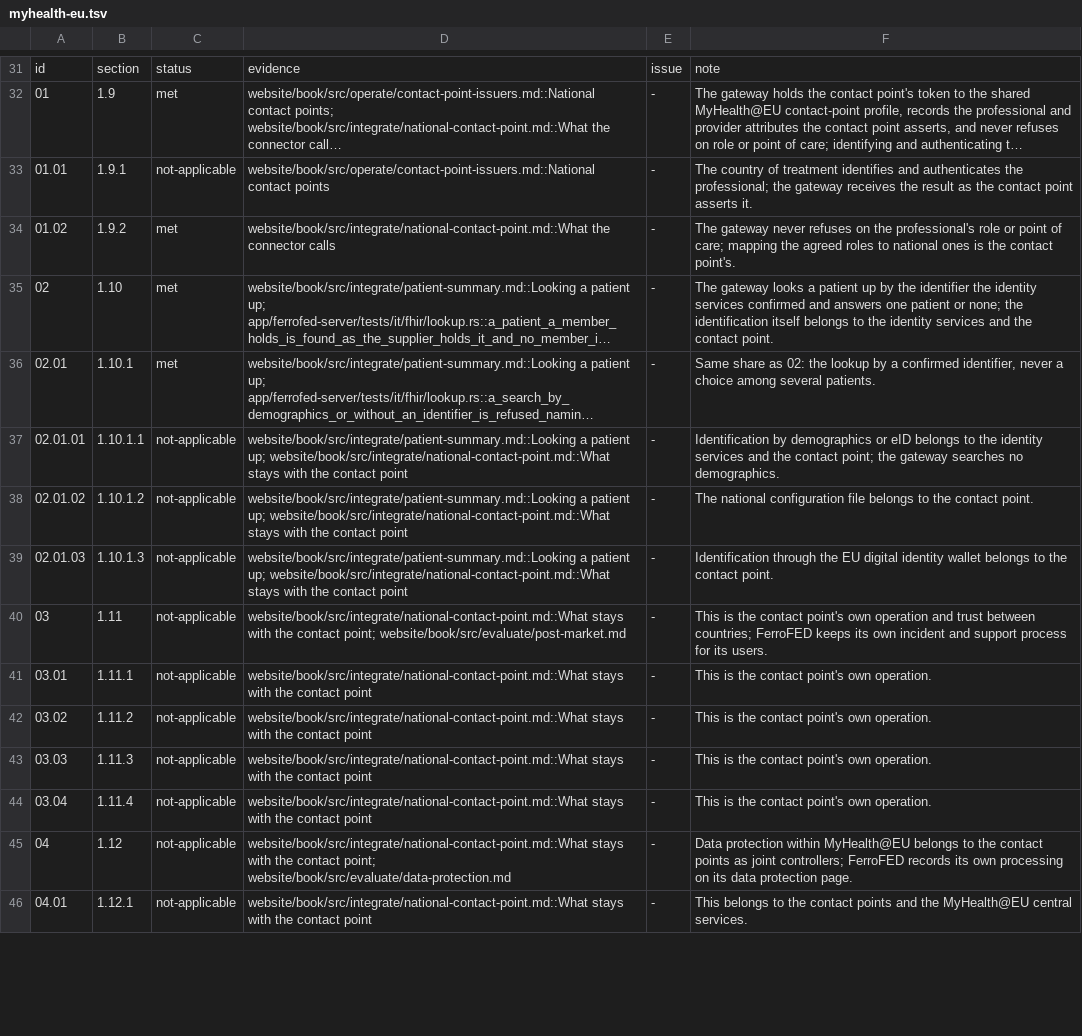
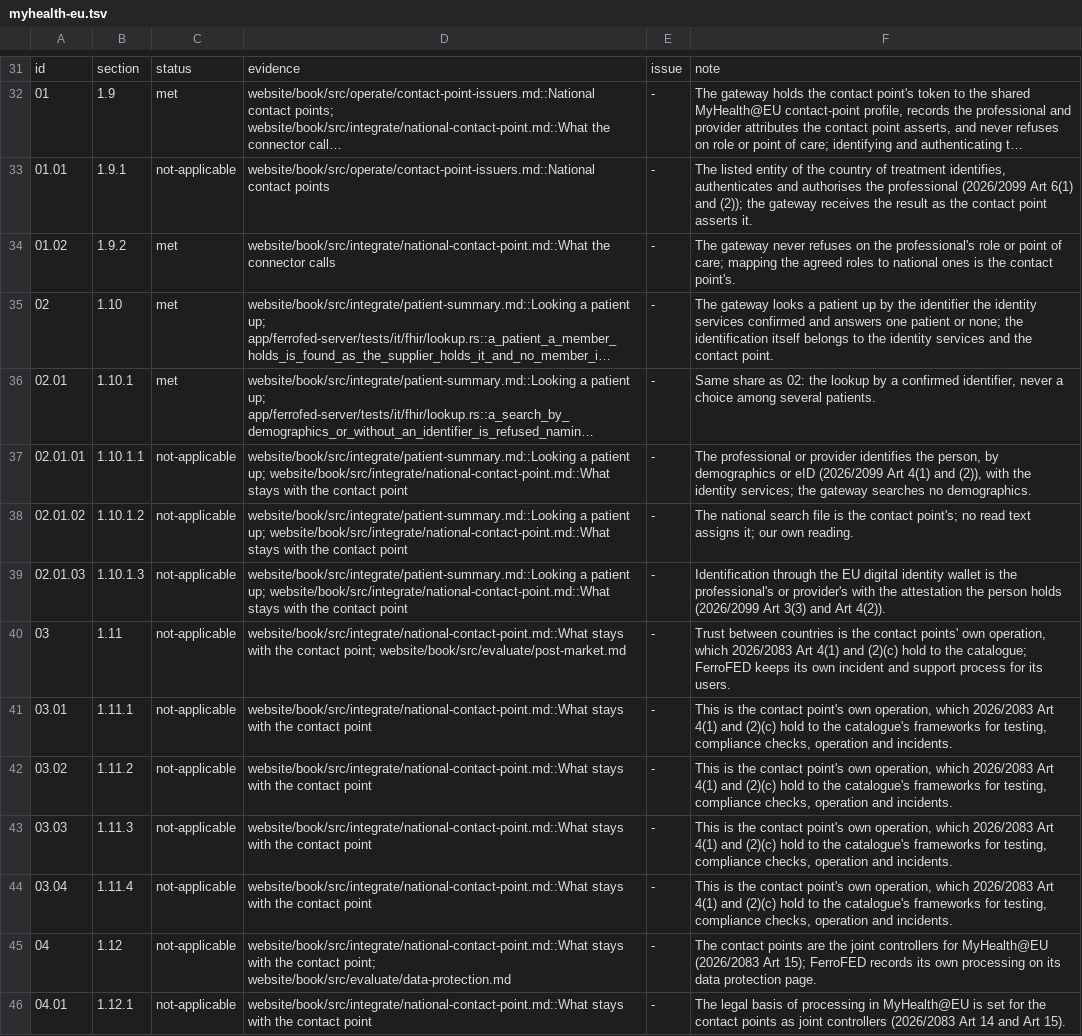
Before and after one commit to FerroHEALTH/FerroFED, a TSV file: conformance/myhealth-eu.tsv, drawn as a sheet; only a part is shown, gaps mark what is left out; long unchanged cells end in …; the diff covers the shown part only; the diff names each change by its address in the sheet, - before the commit and + after, or states it on an @@ line.

Commit message:
docs(conformance): name the provision behind every not-applicable MyHealth@EU row (#2042)
Each not-applicable row of conformance/myhealth-eu.tsv now names, in
FerroFED's own words, the public provision that assigns the requirement
elsewhere: 2026/2099 Art 4 and Art 6 for identification, 2026/2083 Art 3,
Art 4 and Art 14 to 16 for the contact points' operation, translation,
exchange and data protection, and Regulation (EU) 2025/327 Art 12 for
display to the professional. Row 02.01.02 says no read text assigns it.
The guard refuses a not-applicable row whose conclusion names no
provision, with self-test cases.

```diff
--- a/conformance/myhealth-eu.tsv
+++ b/conformance/myhealth-eu.tsv
-F33: The country of treatment identifies and authenticates the professional; the gateway…
+F33: The listed entity of the country of treatment identifies, authenticates and authorises the professional (2026/2099 Art 6(1) and (2)); the gateway…
-F37: Identification by demographics or eID belongs to the identity services and the contact point; the gateway…
+F37: The professional or provider identifies the person, by demographics or eID (2026/2099 Art 4(1) and (2)), with the identity services; the gateway…
-F38: The national configuration file belongs to the contact point.
+F38: The national search file is the contact point's; no read text assigns it; our own reading.
-F39: …identity wallet belongs to the contact point.
+F39: …identity wallet is the professional's or provider's with the attestation the person holds (2026/2099 Art 3(3) and Art 4(2)).
-F40: This is the contact point's own operation and trust between countries; FerroFED keeps…
+F40: Trust between countries is the contact points' own operation, which 2026/2083 Art 4(1) and (2)(c) hold to the catalogue; FerroFED keeps…
-F41:F44: …point's own operation.
+F41:F44: …point's own operation, which 2026/2083 Art 4(1) and (2)(c) hold to the catalogue's frameworks for testing, compliance checks, operation and incidents.
-F45: Data protection within MyHealth@EU belongs to the contact points as joint controllers; FerroFED records…
+F45: The contact points are the joint controllers for MyHealth@EU (2026/2083 Art 15); FerroFED records…
-F46: This belongs to the contact points and the MyHealth@EU central services.
+F46: The legal basis of processing in MyHealth@EU is set for the contact points as joint controllers (2026/2083 Art 14 and Art 15).
```
Also changed, not shown: 18 edited cells elsewhere in this file, 3 other files.
